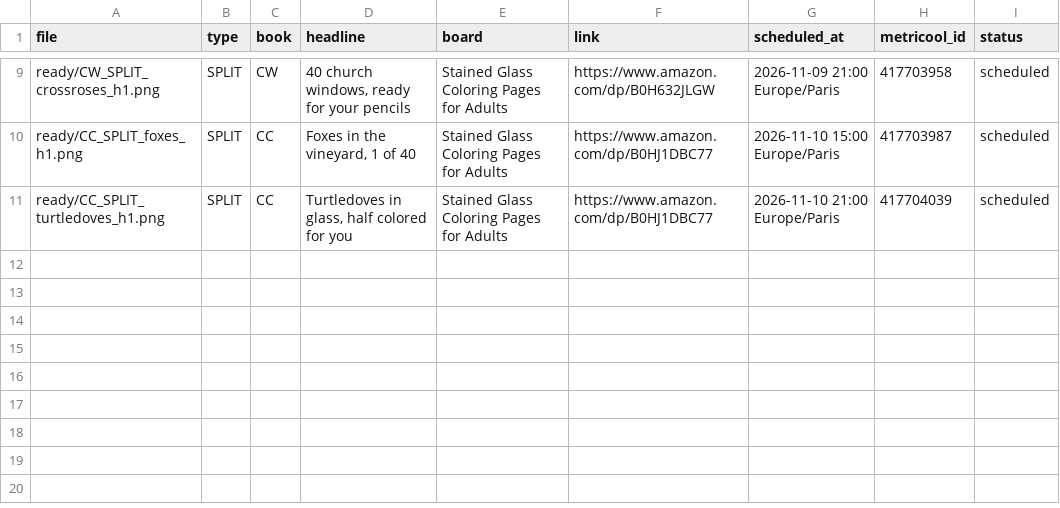
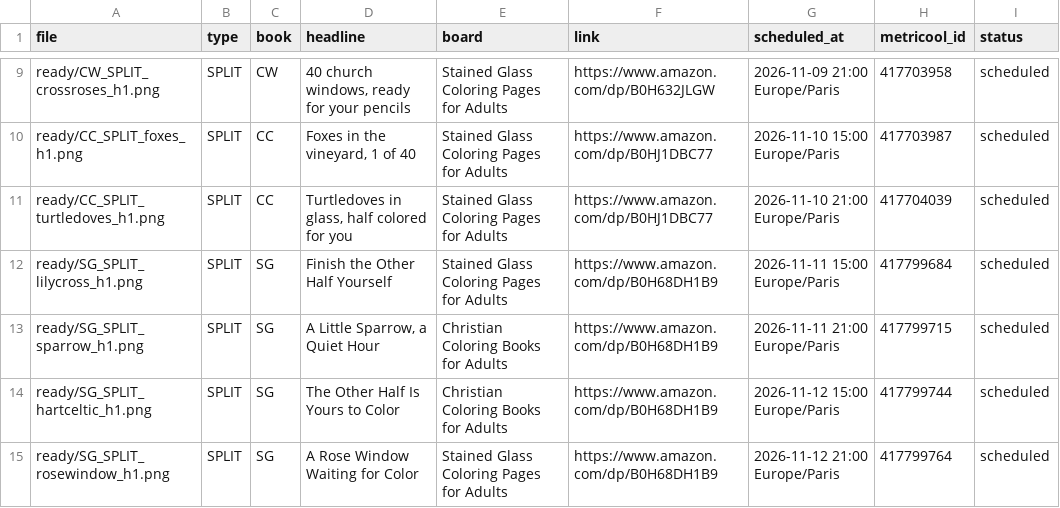
Before and after one commit to stillglass-studio/thk-media, a CSV file: stillglass-pins/log.csv, drawn as a sheet; only a part is shown, gaps mark what is left out; the diff names each change by its address in the sheet, - before the commit and + after, or states it on an @@ line.

```diff
--- a/stillglass-pins/log.csv
+++ b/stillglass-pins/log.csv
+row 12: ready/SG_SPLIT_lilycross_h1.png | SPLIT | SG | Finish the Other Half Yourself | Stained Glass Coloring Pages for Adults | https://www.amazon.com/dp/B0H68DH1B9 | 2026-11-11 15:00 Europe/Paris | 417799684 | scheduled
+row 13: ready/SG_SPLIT_sparrow_h1.png | SPLIT | SG | A Little Sparrow, a Quiet Hour | Christian Coloring Books for Adults | https://www.amazon.com/dp/B0H68DH1B9 | 2026-11-11 21:00 Europe/Paris | 417799715 | scheduled
+row 14: ready/SG_SPLIT_hartceltic_h1.png | SPLIT | SG | The Other Half Is Yours to Color | Christian Coloring Books for Adults | https://www.amazon.com/dp/B0H68DH1B9 | 2026-11-12 15:00 Europe/Paris | 417799744 | scheduled
+row 15: ready/SG_SPLIT_rosewindow_h1.png | SPLIT | SG | A Rose Window Waiting for Color | Stained Glass Coloring Pages for Adults | https://www.amazon.com/dp/B0H68DH1B9 | 2026-11-12 21:00 Europe/Paris | 417799764 | scheduled
```
Also changed, not shown: 1 other file.
